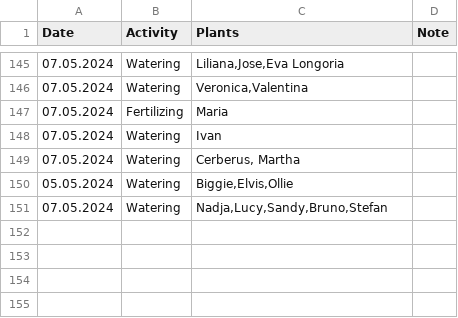
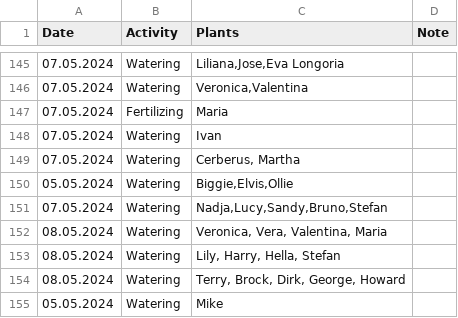
Before and after one commit to MarcoTz/Plants, a CSV file: Logs/Activities.csv, drawn as a sheet; only a part is shown, gaps mark what is left out.

```diff
--- a/Logs/Activities.csv
+++ b/Logs/Activities.csv
@@ -151 +151,5 @@ Date;Activity;Plants;Note
 07.05.2024;Watering;Nadja,Lucy,Sandy,Bruno,Stefan;
+08.05.2024;Watering;Veronica, Vera, Valentina, Maria;
+08.05.2024;Watering;Lily, Harry, Hella, Stefan;
+08.05.2024;Watering;Terry, Brock, Dirk, George, Howard;
+05.05.2024;Watering;Mike;
```
Also changed, not shown: Logs/Growth.csv, 10 other files.
